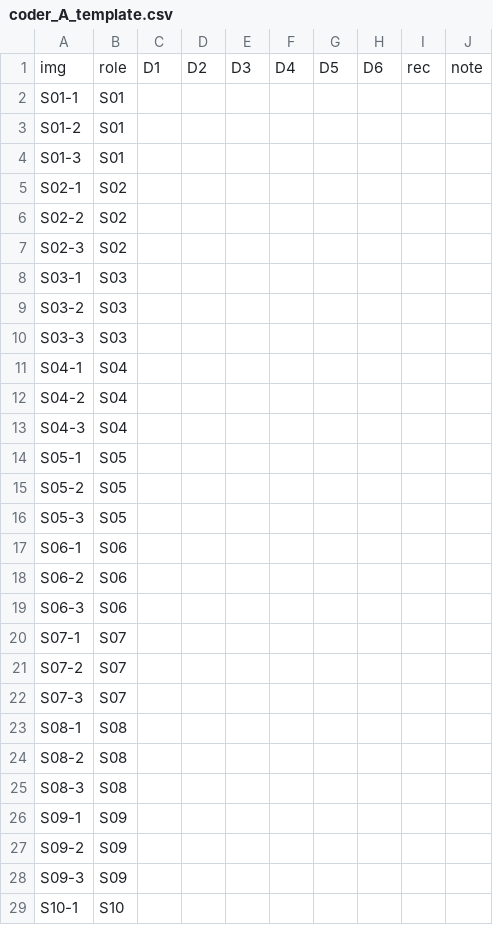
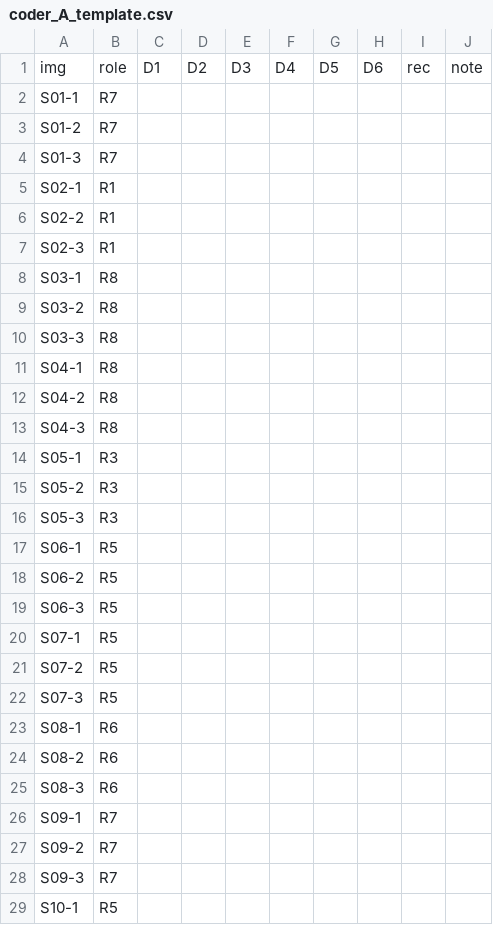
Before and after one commit to yanzx2025-source/-, a CSV file: research/sci-publication-plan/p1/data/coder_A_template.csv, drawn as a sheet; only a part is shown; the diff covers the shown part only.

```diff
--- a/research/sci-publication-plan/p1/data/coder_A_template.csv
+++ b/research/sci-publication-plan/p1/data/coder_A_template.csv
@@ -1,29 +1,29 @@
 img,role,D1,D2,D3,D4,D5,D6,rec,note
-S01-1,S01,,,,,,,,
-S01-2,S01,,,,,,,,
-S01-3,S01,,,,,,,,
-S02-1,S02,,,,,,,,
-S02-2,S02,,,,,,,,
-S02-3,S02,,,,,,,,
-S03-1,S03,,,,,,,,
-S03-2,S03,,,,,,,,
-S03-3,S03,,,,,,,,
-S04-1,S04,,,,,,,,
-S04-2,S04,,,,,,,,
-S04-3,S04,,,,,,,,
-S05-1,S05,,,,,,,,
-S05-2,S05,,,,,,,,
-S05-3,S05,,,,,,,,
-S06-1,S06,,,,,,,,
-S06-2,S06,,,,,,,,
-S06-3,S06,,,,,,,,
-S07-1,S07,,,,,,,,
-S07-2,S07,,,,,,,,
-S07-3,S07,,,,,,,,
-S08-1,S08,,,,,,,,
-S08-2,S08,,,,,,,,
-S08-3,S08,,,,,,,,
-S09-1,S09,,,,,,,,
-S09-2,S09,,,,,,,,
-S09-3,S09,,,,,,,,
-S10-1,S10,,,,,,,,
+S01-1,R7,,,,,,,,
+S01-2,R7,,,,,,,,
+S01-3,R7,,,,,,,,
+S02-1,R1,,,,,,,,
+S02-2,R1,,,,,,,,
+S02-3,R1,,,,,,,,
+S03-1,R8,,,,,,,,
+S03-2,R8,,,,,,,,
+S03-3,R8,,,,,,,,
+S04-1,R8,,,,,,,,
+S04-2,R8,,,,,,,,
+S04-3,R8,,,,,,,,
+S05-1,R3,,,,,,,,
+S05-2,R3,,,,,,,,
+S05-3,R3,,,,,,,,
+S06-1,R5,,,,,,,,
+S06-2,R5,,,,,,,,
+S06-3,R5,,,,,,,,
+S07-1,R5,,,,,,,,
+S07-2,R5,,,,,,,,
+S07-3,R5,,,,,,,,
+S08-1,R6,,,,,,,,
+S08-2,R6,,,,,,,,
+S08-3,R6,,,,,,,,
+S09-1,R7,,,,,,,,
+S09-2,R7,,,,,,,,
+S09-3,R7,,,,,,,,
+S10-1,R5,,,,,,,,
```
Also changed, not shown: 116 edited cells elsewhere in this file.
